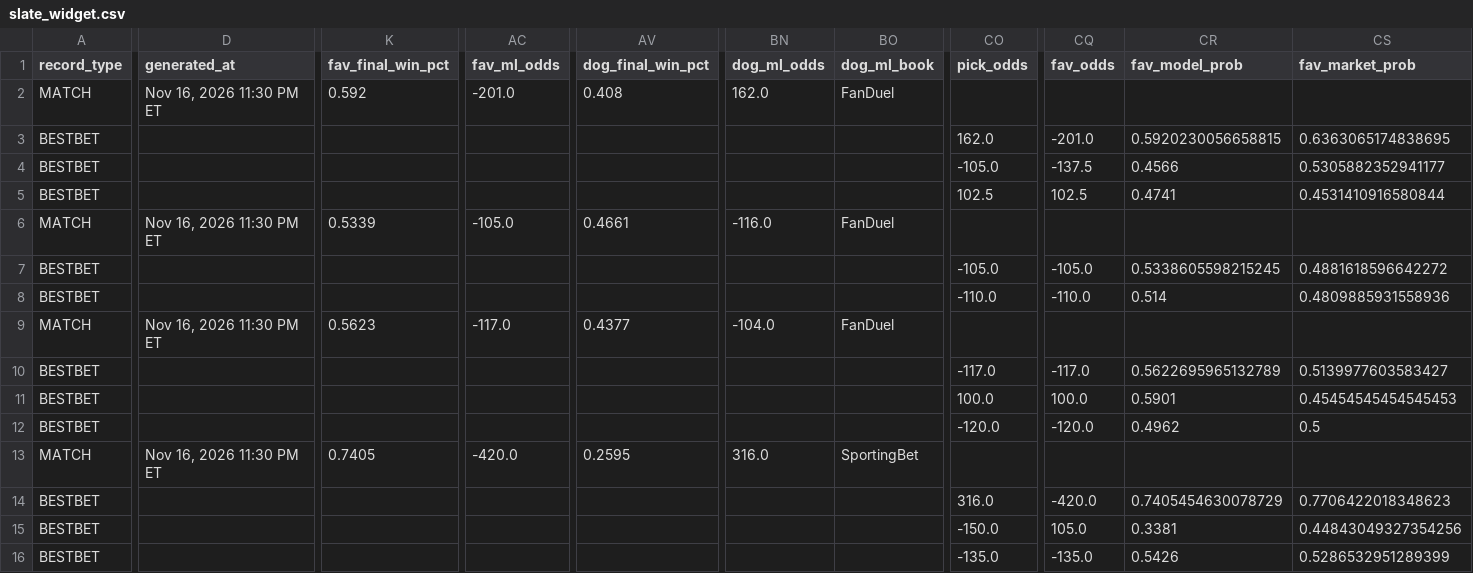
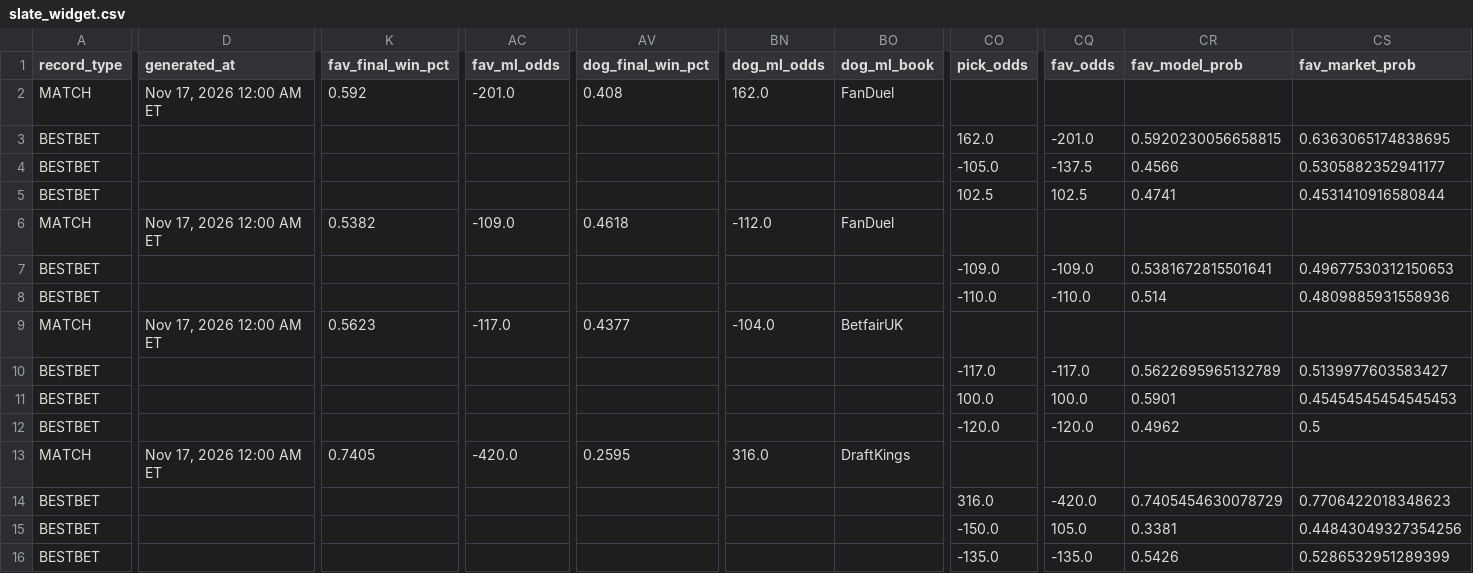
Before and after one commit to chrisgimino/tennismodel, a CSV file: slate_widget.csv, drawn as a sheet; only a part is shown, gaps mark what is left out; the diff covers the shown part only; the diff names each change by its address in the sheet, - before the commit and + after, or states it on an @@ line.

Commit message:
Update slate_widget.csv — 2026-11-17 00:00 ET

```diff
--- a/slate_widget.csv
+++ b/slate_widget.csv
-D2 (generated_at): Nov 16, 2026 11:30 PM ET
+D2 (generated_at): Nov 17, 2026 12:00 AM ET
-D6 (generated_at): Nov 16, 2026 11:30 PM ET
+D6 (generated_at): Nov 17, 2026 12:00 AM ET
-K6 (fav_final_win_pct): 0.5339
+K6 (fav_final_win_pct): 0.5382
-AC6 (fav_ml_odds): -105.0
+AC6 (fav_ml_odds): -109.0
-AV6 (dog_final_win_pct): 0.4661
+AV6 (dog_final_win_pct): 0.4618
-BN6 (dog_ml_odds): -116.0
+BN6 (dog_ml_odds): -112.0
-CO7 (pick_odds): -105.0
+CO7 (pick_odds): -109.0
-CQ7 (fav_odds): -105.0
+CQ7 (fav_odds): -109.0
-CR7 (fav_model_prob): 0.5338605598215245
+CR7 (fav_model_prob): 0.5381672815501641
-CS7 (fav_market_prob): 0.4881618596642272
+CS7 (fav_market_prob): 0.49677530312150653
-D9 (generated_at): Nov 16, 2026 11:30 PM ET
+D9 (generated_at): Nov 17, 2026 12:00 AM ET
-BO9 (dog_ml_book): FanDuel
+BO9 (dog_ml_book): BetfairUK
-D13 (generated_at): Nov 16, 2026 11:30 PM ET
+D13 (generated_at): Nov 17, 2026 12:00 AM ET
-BO13 (dog_ml_book): SportingBet
+BO13 (dog_ml_book): DraftKings
```
Also changed, not shown: 4 edited cells elsewhere in this file.
